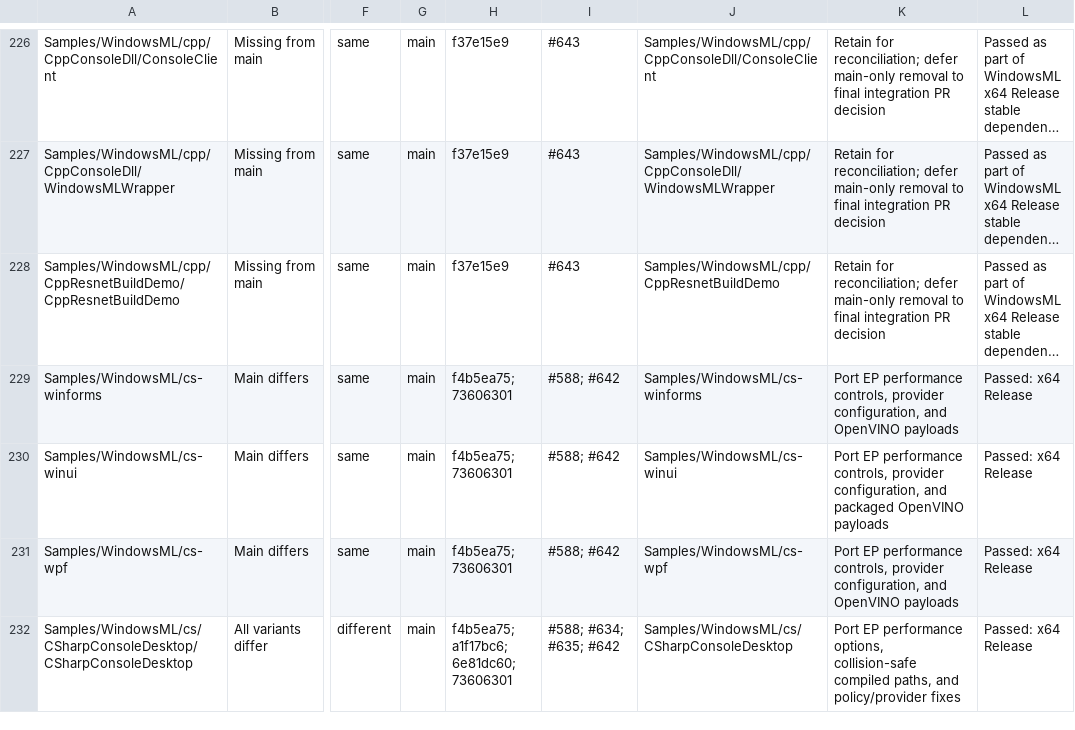
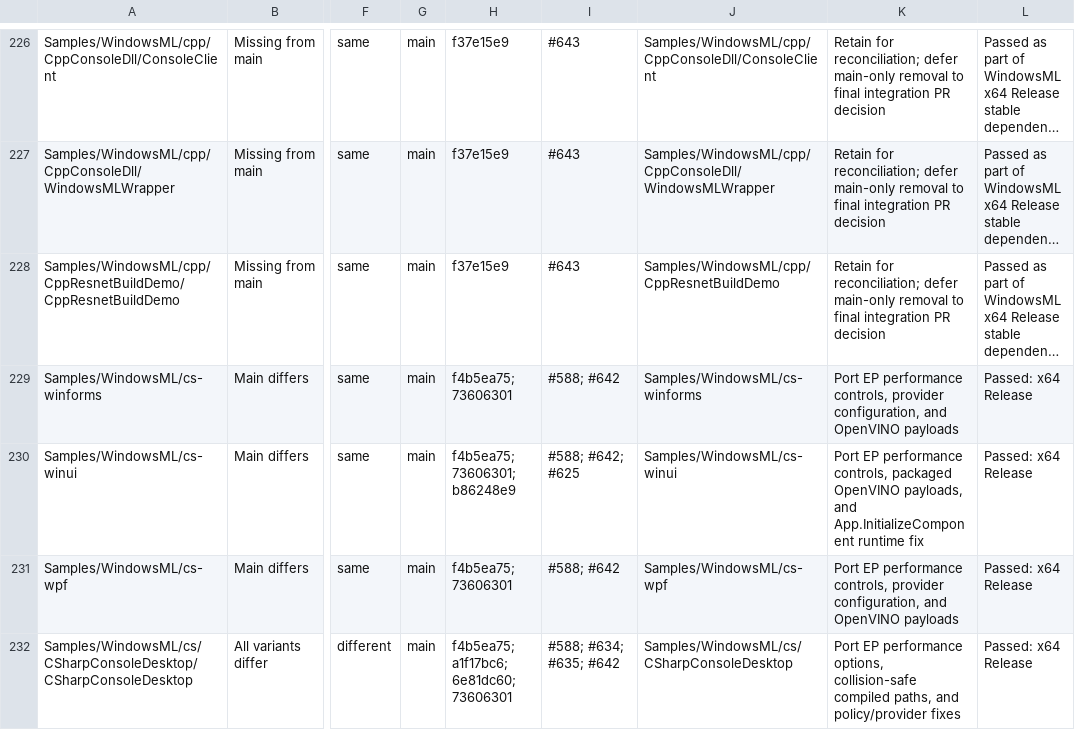
Before and after one commit to microsoft/WindowsAppSDK-Samples, a CSV file: MAIN-BRANCH-RECONCILIATION-PROJECT-MATRIX.csv, drawn as a sheet; only a part is shown, gaps mark what is left out; long unchanged cells end in …; the diff names each change by its address in the sheet, - before the commit and + after, or states it on an @@ line.

```diff
--- a/MAIN-BRANCH-RECONCILIATION-PROJECT-MATRIX.csv
+++ b/MAIN-BRANCH-RECONCILIATION-PROJECT-MATRIX.csv
-H230: f4b5ea75; 73606301
+H230: f4b5ea75; 73606301; b86248e9
-I230: #588; #642
+I230: #588; #642; #625
-K230: …performance controls, provider configuration, and packaged OpenVINO payloads
+K230: …performance controls, packaged OpenVINO payloads, and App.InitializeComponent runtime fix
```
Also changed, not shown: 3 other files.
